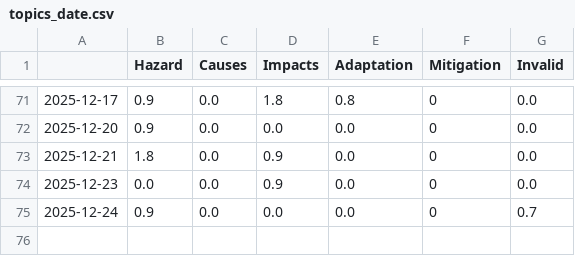
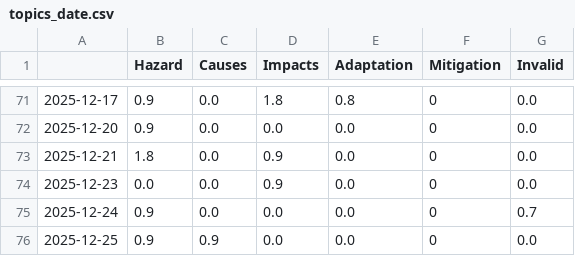
Before and after one commit to annajungfleischnews/coldIsComing, a CSV file: csv/topics_date.csv, drawn as a sheet; only a part is shown, gaps mark what is left out.

```diff
--- a/csv/topics_date.csv
+++ b/csv/topics_date.csv
@@ -75 +75,2 @@
 2025-12-24,0.9,0.0,0.0,0.0,0,0.7
+2025-12-25,0.9,0.9,0.0,0.0,0,0.0
```
Also changed, not shown: 4 other files.
